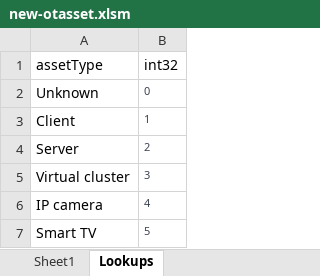
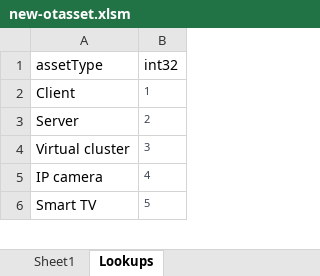
Before and after one commit to zeronetworks/Community, an Excel workbook: Segment/Asset Management/New-OtAsset/new-otasset.xlsm, sheet Lookups, drawn as a sheet; only a part is shown; values as stored, in another font and other column widths than the file's, no borders; table styles not drawn; removed rows and columns are numbered as before the commit, all else as after; the diff covers the shown part only; the diff names each change by its address in the sheet, - before the commit and + after, or states it on an @@ line.

```diff
--- a/Segment/Asset Management/New-OtAsset/new-otasset.xlsm (sheet Lookups)
+++ b/Segment/Asset Management/New-OtAsset/new-otasset.xlsm (sheet Lookups)
-row 2: Unknown | 0
```
Also changed, not shown: 144 added rows elsewhere in this sheet.
